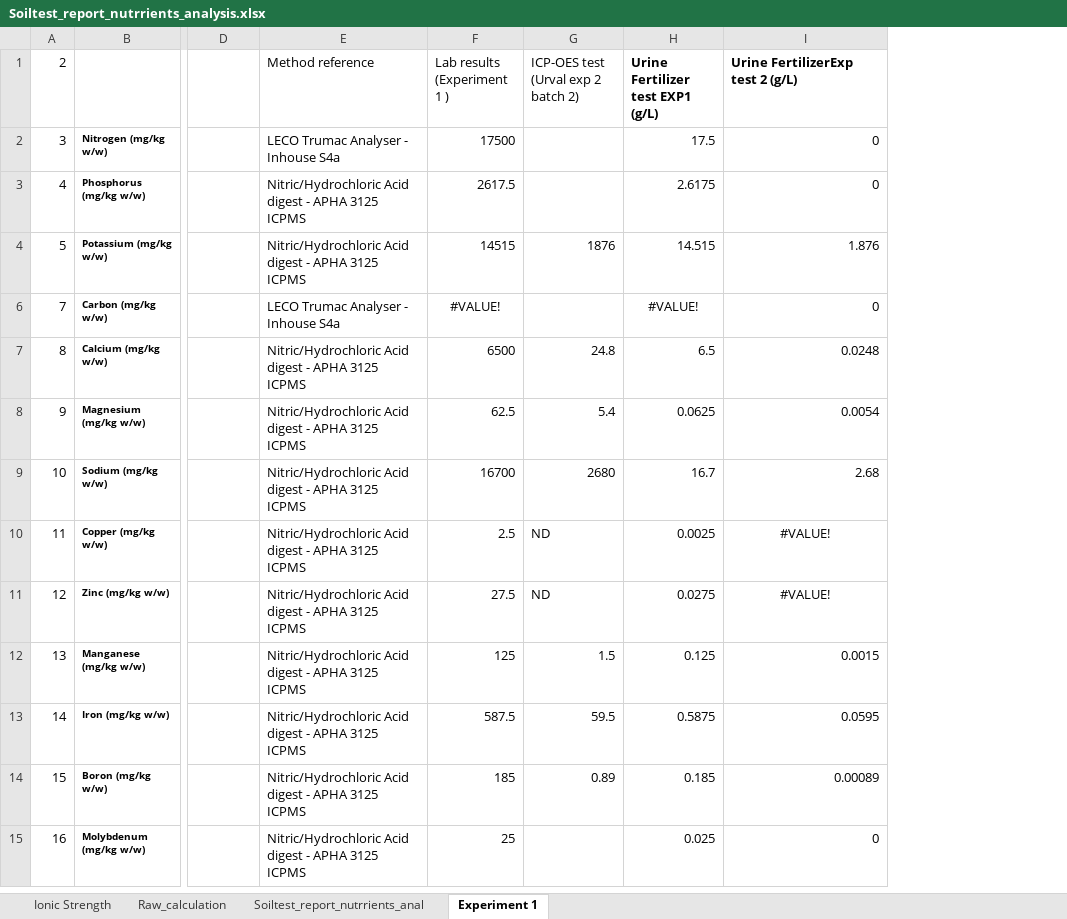
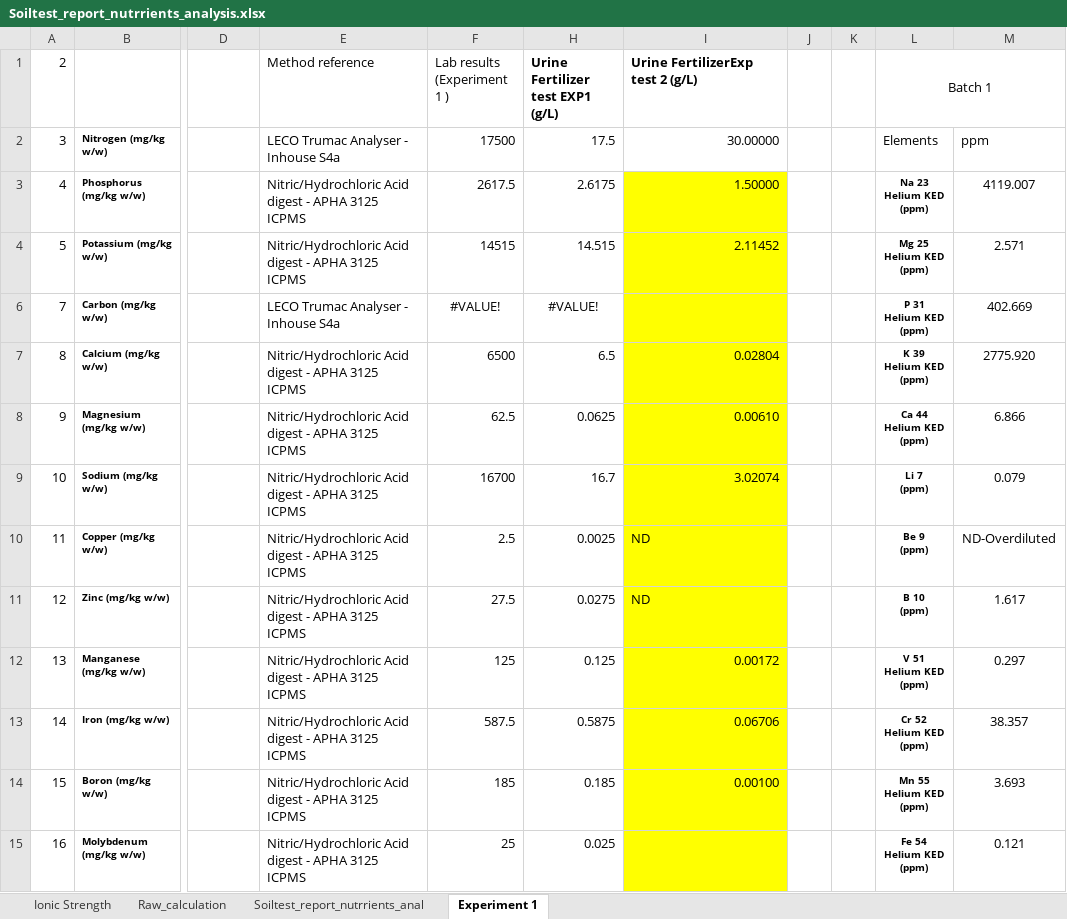
Before and after one commit to NiraYadav0529/PolyTunnelS33_ExperimeNT1_dose, an Excel workbook: Modified Data File/Soiltest_report_nutrrients_analysis.xlsx, sheet Experiment 1, drawn as a sheet; only a part is shown, gaps mark what is left out; values as stored, in another font and other column widths than the file's, no borders; table styles not drawn; removed rows and columns are numbered as before the commit, all else as after; ↵ is a line break in a cell; the diff covers the shown part only; the diff names each change by its address in the sheet, - before the commit and + after, or states it on an @@ line.

```diff
--- a/Modified Data File/Soiltest_report_nutrrients_analysis.xlsx (sheet Experiment 1)
+++ b/Modified Data File/Soiltest_report_nutrrients_analysis.xlsx (sheet Experiment 1)
@@ column G hidden, rows 1-14: ICP-OES test (Urval exp 2 batch 2) |  |  | 1876 |  | 24.8 | 5.4 | 2680 | ND | ND | 1.5 | 59.5 | 0.89 @@
+column J, empty
+column K, empty
+column L (Batch 1), rows 2-15: Elements | Na 23 ↵ Helium KED ↵ (ppm) | Mg 25 ↵ Helium KED ↵ (ppm) | P 31 ↵ Helium KED ↵ (ppm) | K 39 ↵ Helium KED ↵ (ppm) | Ca 44 ↵ Helium KED ↵ (ppm) | Li 7 ↵ (ppm) | Be 9 ↵ (ppm) | B 10 ↵ (ppm) | V 51 ↵ Helium KED ↵ (ppm) | Cr 52 ↵ Helium KED ↵ (ppm) | Mn 55 ↵ Helium KED ↵ (ppm) | Fe 54 ↵ Helium KED ↵ (ppm)
+column M, rows 2-15: ppm | 4119.007 | 2.571 | 402.669 | 2775.920 | 6.866 | 0.079 | ND-Overdiluted | 1.617 | 0.297 | 38.357 | 3.693 | 0.121
-I2 (Urine FertilizerExp test 2 (g/L)): 0
+I2 (Urine FertilizerExp test 2 (g/L)): 30.00000
-I3 (Urine FertilizerExp test 2 (g/L)): 0
+I3 (Urine FertilizerExp test 2 (g/L)): 1.50000
-I3:I4 fill: none
+I3:I4 fill: #FFFF00
-I4 (Urine FertilizerExp test 2 (g/L)): 1.876
+I4 (Urine FertilizerExp test 2 (g/L)): 2.11452
-I6 (Urine FertilizerExp test 2 (g/L)): 0
+I6 (Urine FertilizerExp test 2 (g/L)): (empty)
-I6:I15 fill: none
+I6:I15 fill: #FFFF00
-I7 (Urine FertilizerExp test 2 (g/L)): 0.0248
+I7 (Urine FertilizerExp test 2 (g/L)): 0.02804
-I8 (Urine FertilizerExp test 2 (g/L)): 0.0054
+I8 (Urine FertilizerExp test 2 (g/L)): 0.00610
-I9 (Urine FertilizerExp test 2 (g/L)): 2.68
+I9 (Urine FertilizerExp test 2 (g/L)): 3.02074
-I10:I11 (Urine FertilizerExp test 2 (g/L)): #VALUE!
+I10:I11 (Urine FertilizerExp test 2 (g/L)): ND
-I10:I11 alignment: center
+I10:I11 alignment: left
-I12 (Urine FertilizerExp test 2 (g/L)): 0.0015
+I12 (Urine FertilizerExp test 2 (g/L)): 0.00172
-I13 (Urine FertilizerExp test 2 (g/L)): 0.0595
+I13 (Urine FertilizerExp test 2 (g/L)): 0.06706
-I14 (Urine FertilizerExp test 2 (g/L)): 0.00089
+I14 (Urine FertilizerExp test 2 (g/L)): 0.00100
-I15 (Urine FertilizerExp test 2 (g/L)): 0
+I15 (Urine FertilizerExp test 2 (g/L)): (empty)
```
Also changed, not shown: 20 added rows, 20 removed rows, 28 edited cells and cell formats elsewhere in this sheet, hidden cells, 4 other files.
